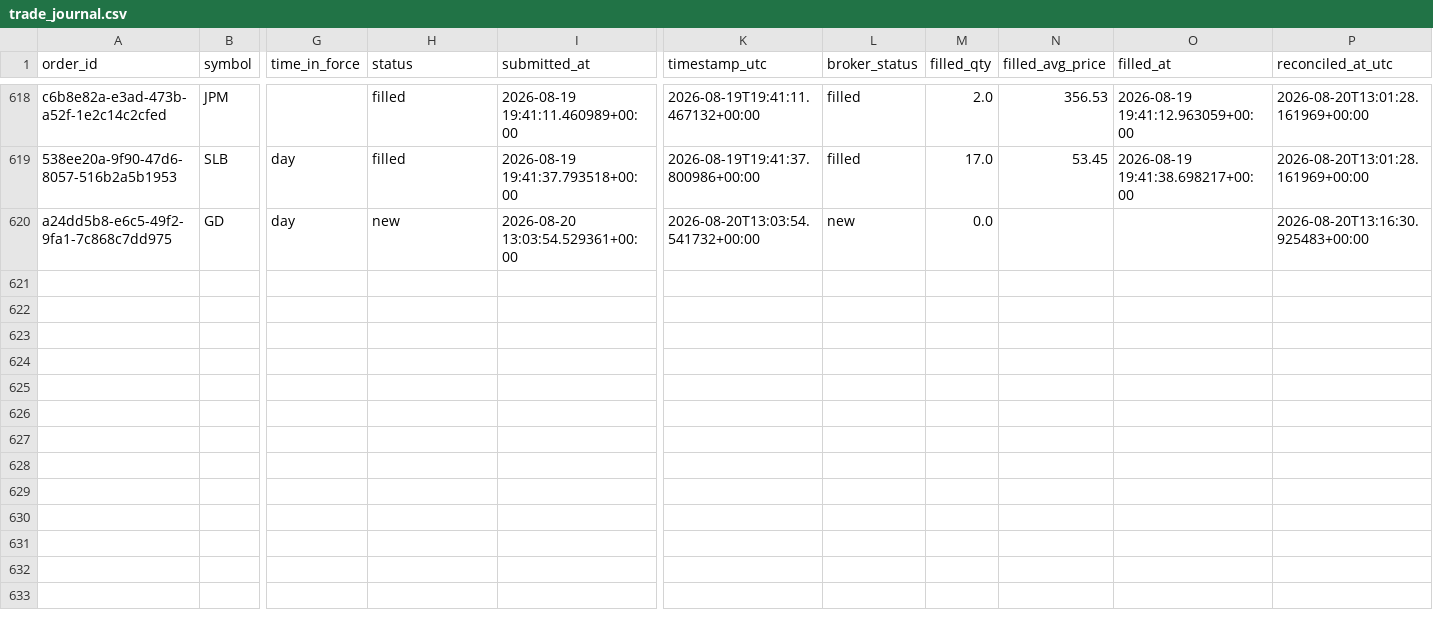
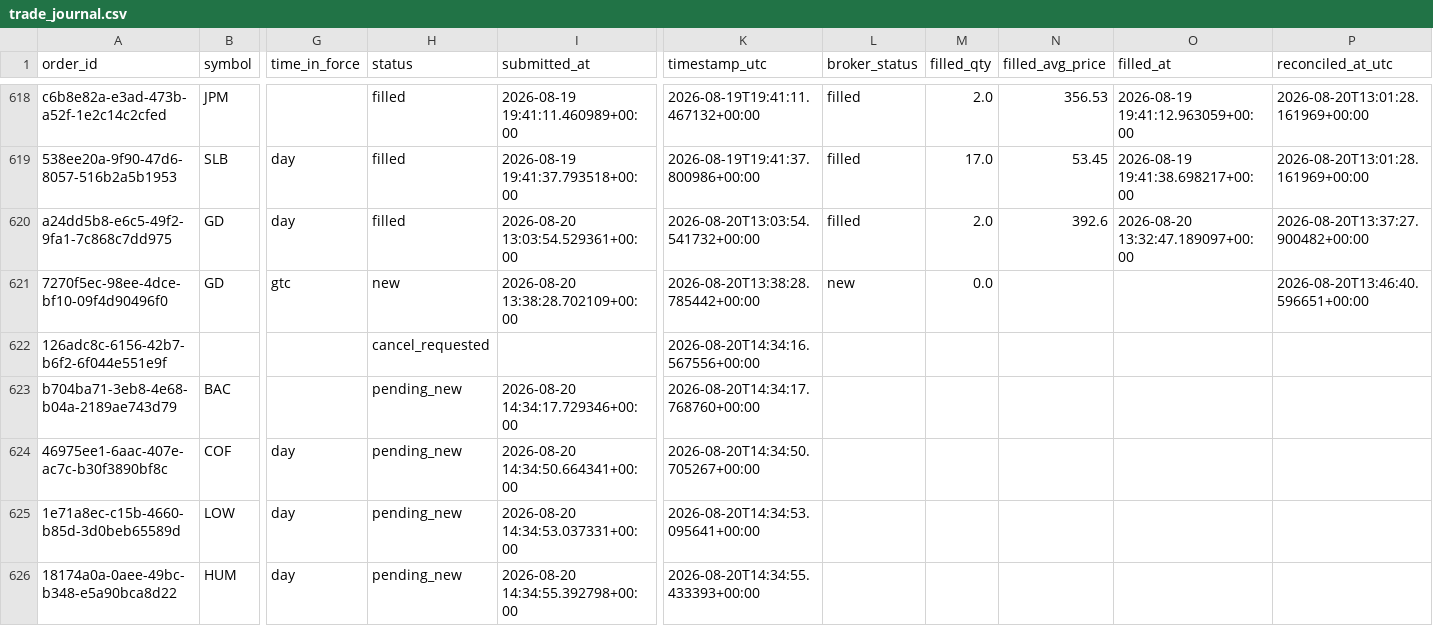
Before and after one commit to 6ixtyn9-sudo/Price, a CSV file: localdata/trade_journal.csv, drawn as a sheet; only a part is shown, gaps mark what is left out; rows hold the shown columns only; the diff names each change by its address in the sheet, - before the commit and + after, or states it on an @@ line.

```diff
--- a/localdata/trade_journal.csv
+++ b/localdata/trade_journal.csv
-H620 (status): new
+H620 (status): filled
-L620 (broker_status): new
+L620 (broker_status): filled
-M620 (filled_qty): 0.0
+M620 (filled_qty): 2.0
-N620 (filled_avg_price): (empty)
+N620 (filled_avg_price): 392.6
-O620 (filled_at): (empty)
+O620 (filled_at): 2026-08-20 13:32:47.189097+00:00
-P620 (reconciled_at_utc): 2026-08-20T13:16:30.925483+00:00
+P620 (reconciled_at_utc): 2026-08-20T13:37:27.900482+00:00
+row 621: 7270f5ec-98ee-4dce-bf10-09f4d90496f0 | GD | gtc | new | 2026-08-20 13:38:28.702109+00:00 | 2026-08-20T13:38:28.785442+00:00 | new | 0.0 |  |  | 2026-08-20T13:46:40.596651+00:00
+row 622: 126adc8c-6156-42b7-b6f2-6f044e551e9f |  |  | cancel_requested |  | 2026-08-20T14:34:16.567556+00:00
+row 623: b704ba71-3eb8-4e68-b04a-2189ae743d79 | BAC |  | pending_new | 2026-08-20 14:34:17.729346+00:00 | 2026-08-20T14:34:17.768760+00:00
+row 624: 46975ee1-6aac-407e-ac7c-b30f3890bf8c | COF | day | pending_new | 2026-08-20 14:34:50.664341+00:00 | 2026-08-20T14:34:50.705267+00:00
+row 625: 1e71a8ec-c15b-4660-b85d-3d0beb65589d | LOW | day | pending_new | 2026-08-20 14:34:53.037331+00:00 | 2026-08-20T14:34:53.095641+00:00
+row 626: 18174a0a-0aee-49bc-b348-e5a90bca8d22 | HUM | day | pending_new | 2026-08-20 14:34:55.392798+00:00 | 2026-08-20T14:34:55.433393+00:00
```
Also changed, not shown: localdata/live_forward_returns.csv, 3 other files.
